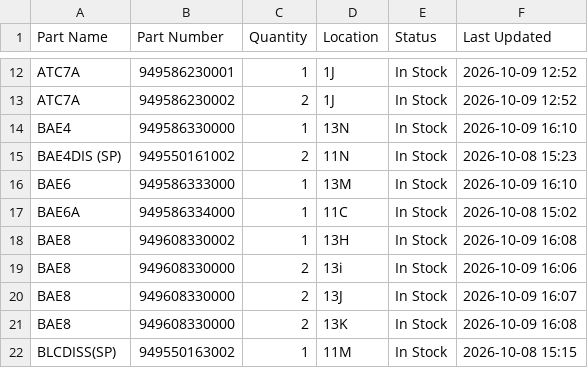
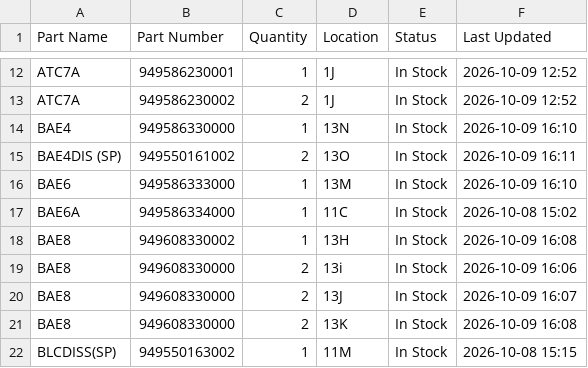
Before and after one commit to salmanaziz859-star/tms-stock, a CSV file: data.csv, drawn as a sheet; only a part is shown, gaps mark what is left out.

```diff
--- a/data.csv
+++ b/data.csv
@@ -14,3 +14,3 @@ ATC7A,949586230002,2,1J,In Stock,2026-10-09 12:52
 BAE4,949586330000,1,13N,In Stock,2026-10-09 16:10
-BAE4DIS (SP),949550161002,2,11N,In Stock,2026-10-08 15:23
+BAE4DIS (SP),949550161002,2,13O,In Stock,2026-10-09 16:11
 BAE6,949586333000,1,13M,In Stock,2026-10-09 16:10
```
Also changed, not shown: 1 other file.
